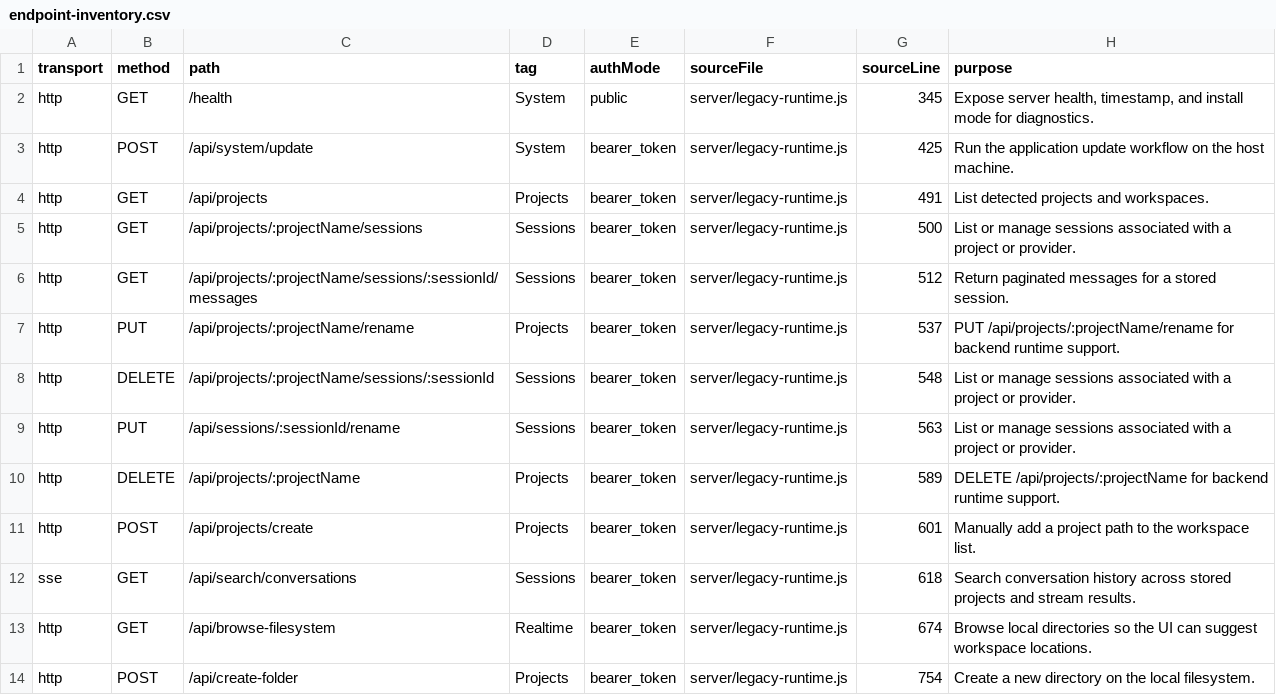
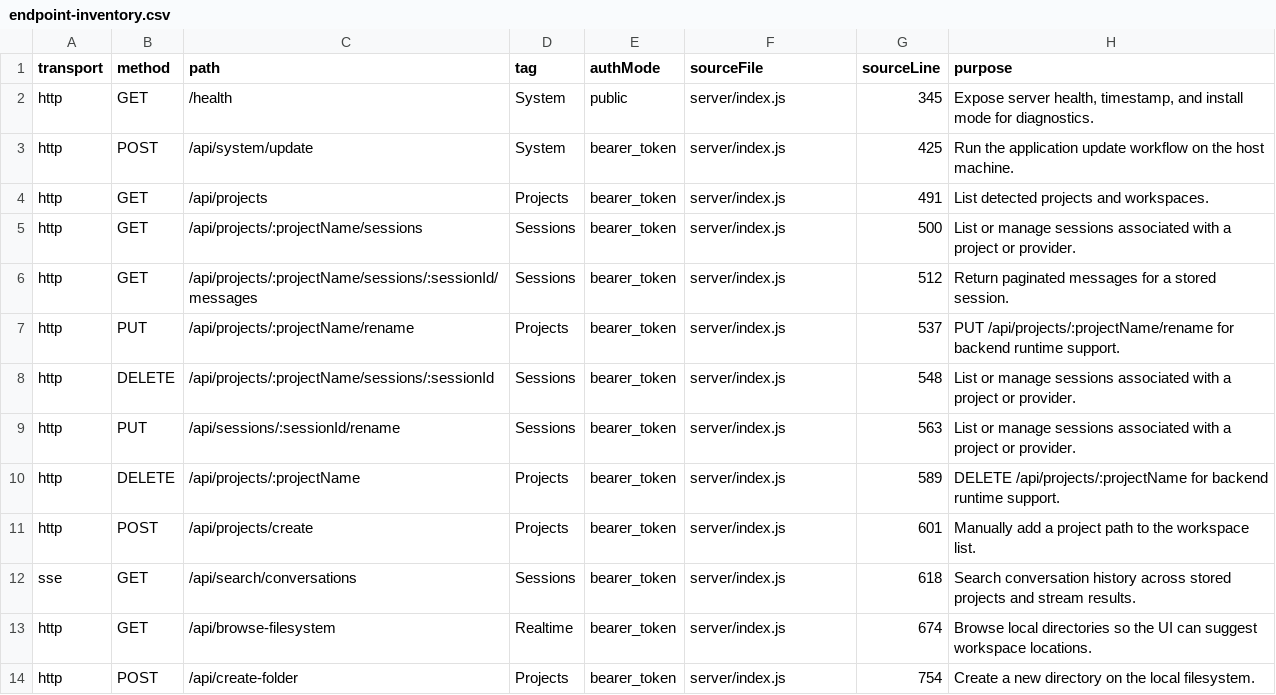
Before and after one commit to siteboon/claudecodeui, a CSV file: docs/backend/endpoint-inventory.csv, drawn as a sheet; only a part is shown; the diff covers the shown part only; the diff names each change by its address in the sheet, - before the commit and + after, or states it on an @@ line.

Commit message:
fix: update legacy runtime path
- Changed the legacy runtime path from 'legacy-runtime.js' to 'index.js'
in runtime configuration.
- Added a new start script (start.js) to check for the existence of the
built TypeScript server entrypoint and import it.

```diff
--- a/docs/backend/endpoint-inventory.csv
+++ b/docs/backend/endpoint-inventory.csv
-F2:F14 (sourceFile): server/legacy-runtime.js
+F2:F14 (sourceFile): server/index.js
```
Also changed, not shown: 12 edited cells elsewhere in this file, 9 other files.
